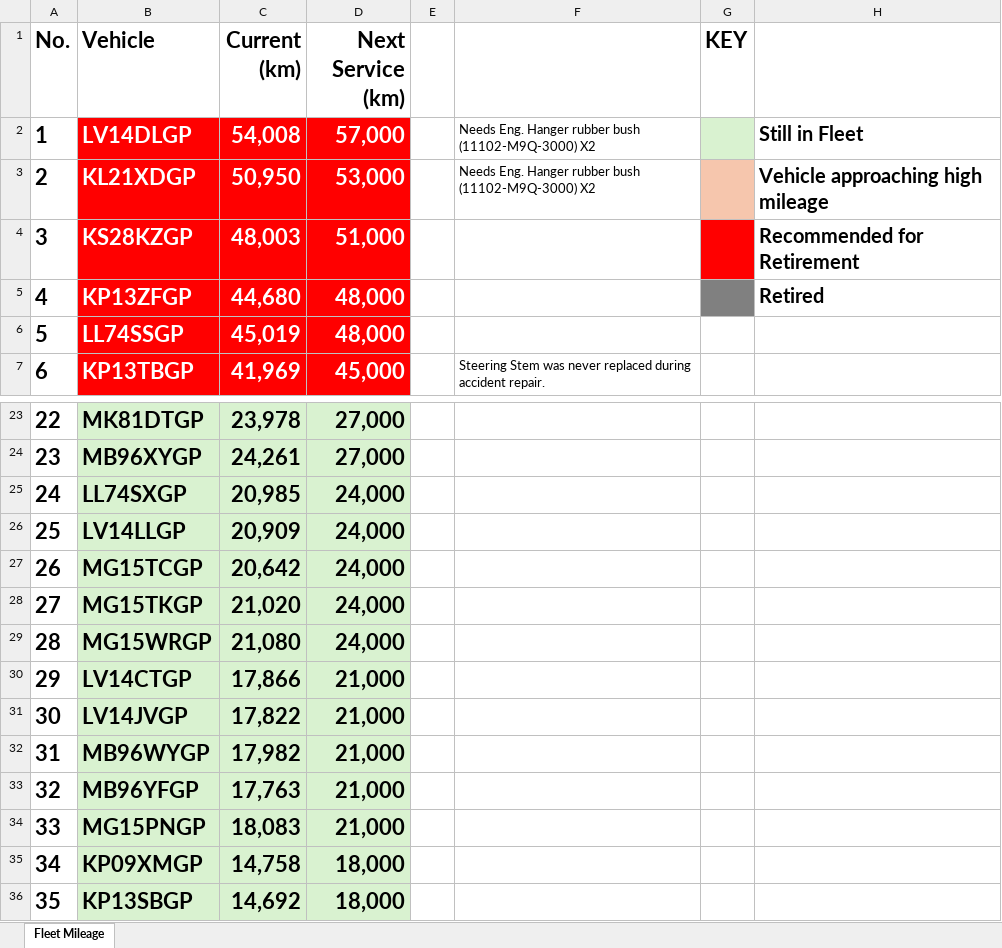
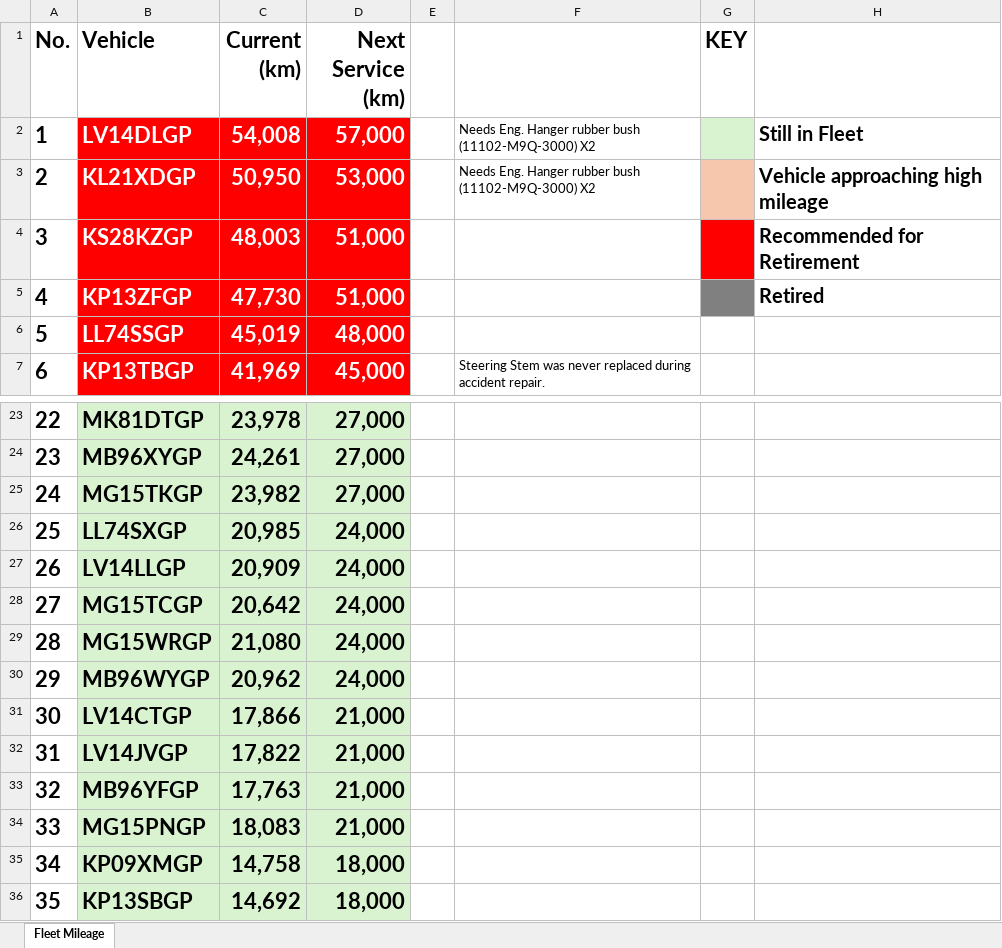
Before and after one commit to cloudlint/MobilityFleet, an Excel workbook: Fleet Mileage.xlsx, sheet Fleet Mileage, drawn as a sheet; only a part is shown, gaps mark what is left out; values as stored, in another font and other column widths than the file's, no borders; removed rows and columns are numbered as before the commit, all else as after; the diff names each change by its address in the sheet, - before the commit and + after, or states it on an @@ line.

```diff
--- a/Fleet Mileage.xlsx (sheet Fleet Mileage)
+++ b/Fleet Mileage.xlsx (sheet Fleet Mileage)
-C5 (Current (km)): 44,680
+C5 (Current (km)): 47,730
-D5 (Next Service (km)): 48,000
+D5 (Next Service (km)): 51,000
+row 25: 24 | MG15TKGP | 23,982 | 27,000
@@ column A (No.) renumbered between rows 26 and 32 @@
-row 28: 27 | MG15TKGP | 21,020 | 24,000
+row 30: 29 | MB96WYGP | 20,962 | 24,000
-row 32: 31 | MB96WYGP | 17,982 | 21,000
```
Also changed, not shown: 1 other file.
